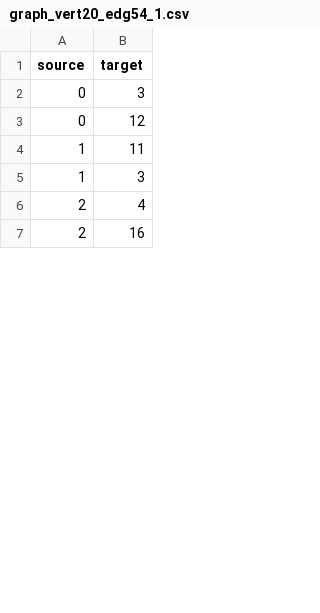
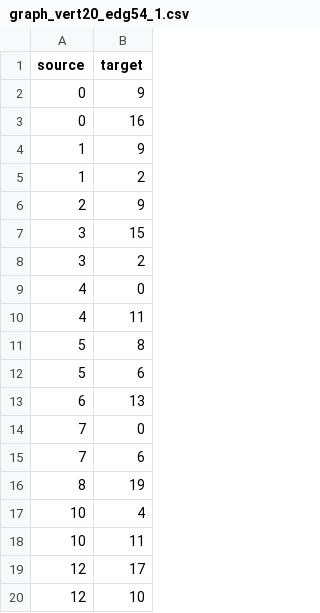
Before and after one commit to acastem15/AnalisisAlgoritmos, a CSV file: Tareas/Tarea3/punto2/results/punto2_grafos/graph_vert20_edg54_1.csv, drawn as a sheet; only a part is shown; the shorter side is filled out with more unchanged rows; the diff covers the shown part only.

```diff
--- a/Tareas/Tarea3/punto2/results/punto2_grafos/graph_vert20_edg54_1.csv
+++ b/Tareas/Tarea3/punto2/results/punto2_grafos/graph_vert20_edg54_1.csv
@@ -1,6 +1,20 @@
 source,target
-0,3
-0,12
-1,11
-1,3
-2,4
+0,9
+0,16
+1,9
+1,2
+2,9
+3,15
+3,2
+4,0
+4,11
+5,8
+5,6
+6,13
+7,0
+7,6
+8,19
+10,4
+10,11
+12,17
+12,10
```
Also changed, not shown: 24 added rows, 38 removed rows, 4 moved rows and 4 edited cells elsewhere in this file, Tareas/Tarea3/punto2/results/punto2_grafos/graph_vert20_edg39_0.csv, Tareas/Tarea3/punto2/results/punto2_grafos/graph_vert20_edg39_3.csv, 34 other files.
